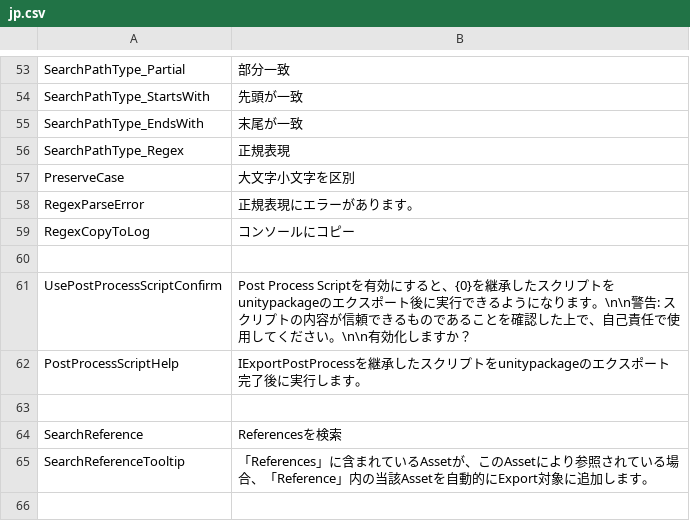
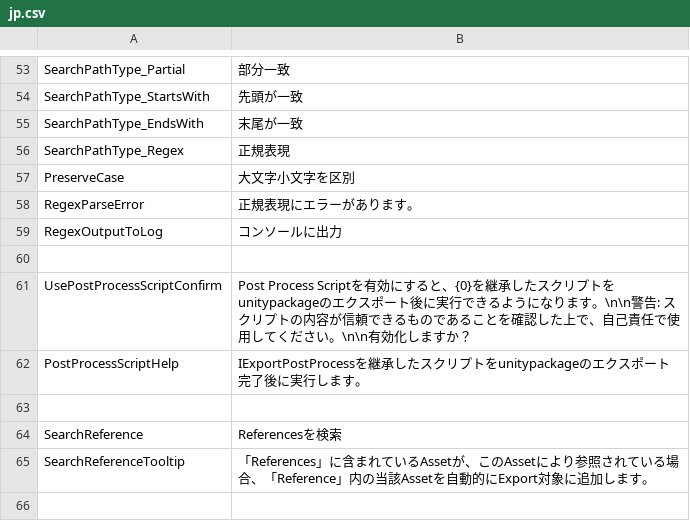
Before and after one commit to SleetCat123/MizoresUnityPackageExporter, a CSV file: Packages/com.mizore-nekoyanagi.utils.mizore-package-exporter/Texts/Resources/MizoresPackageExporter/jp.csv, drawn as a sheet; only a part is shown, gaps mark what is left out; removed rows and columns are numbered as before the commit, all else as after; the diff names each change by its address in the sheet, - before the commit and + after, or states it on an @@ line.

```diff
--- a/Packages/com.mizore-nekoyanagi.utils.mizore-package-exporter/Texts/Resources/MizoresPackageExporter/jp.csv
+++ b/Packages/com.mizore-nekoyanagi.utils.mizore-package-exporter/Texts/Resources/MizoresPackageExporter/jp.csv
-row 59: RegexCopyToLog | コンソールにコピー
+row 59: RegexOutputToLog | コンソールに出力
```
Also changed, not shown: Packages/com.mizore-nekoyanagi.utils.mizore-package-exporter/Texts/Resources/MizoresPackageExporter/en.csv, 2 other files.
